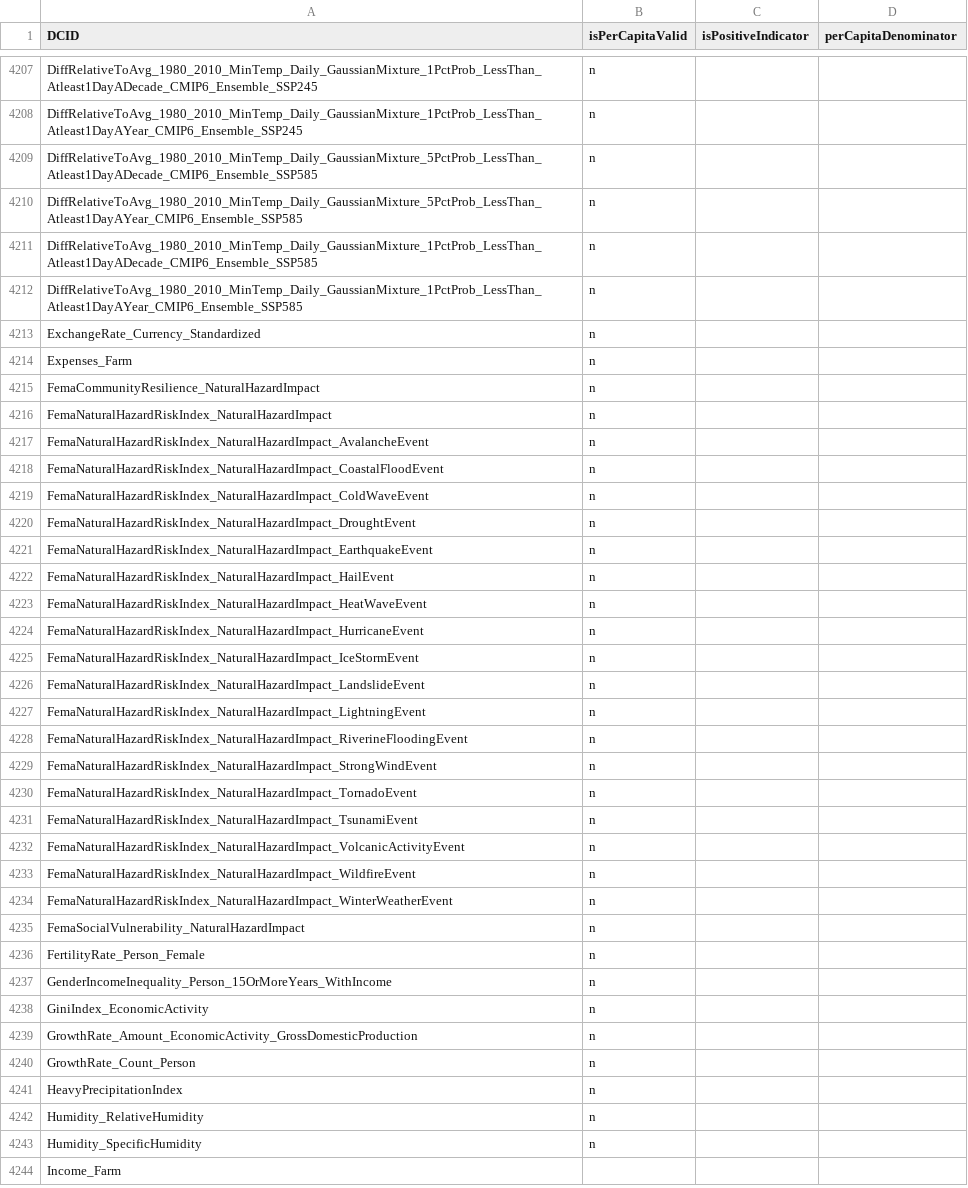
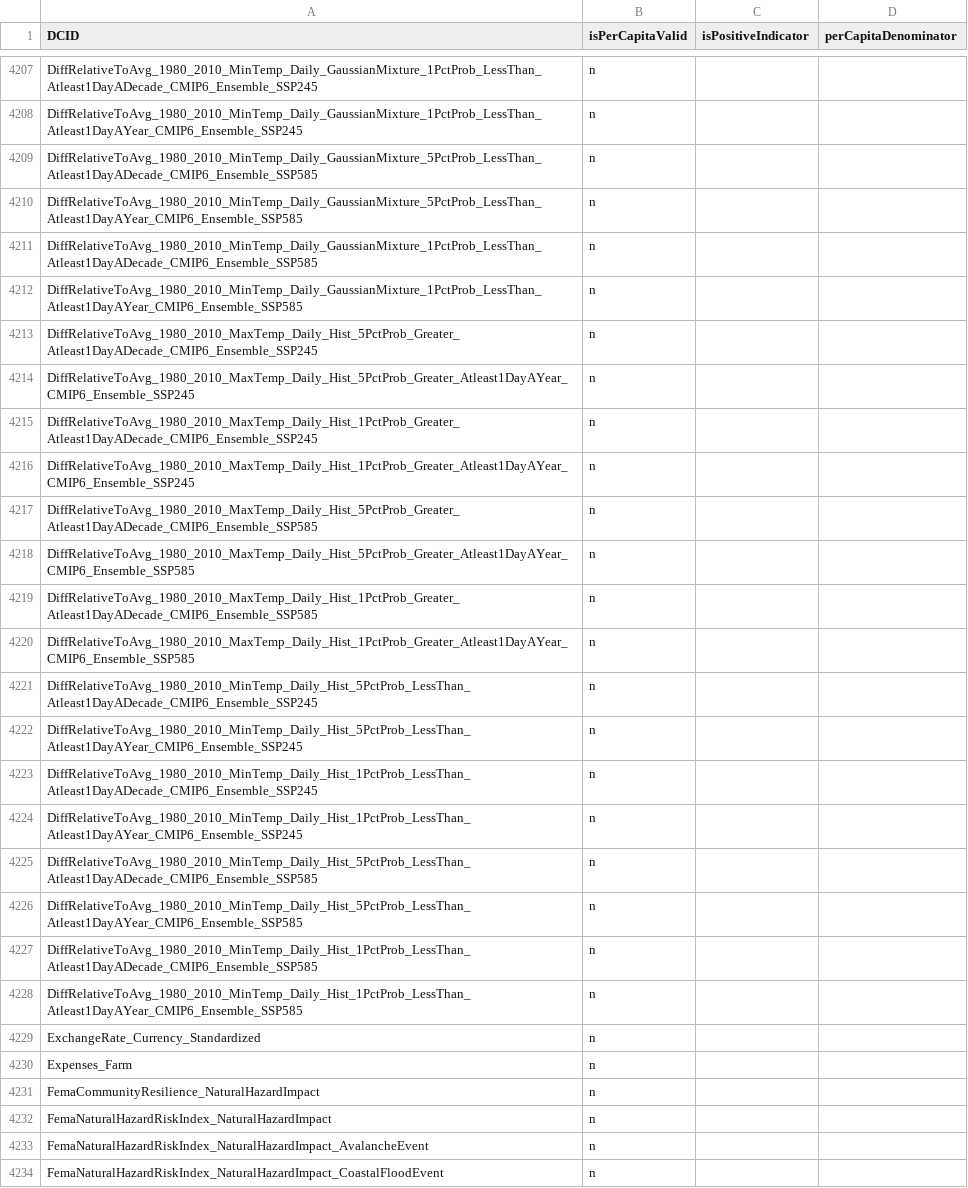
Before and after one commit to saurabh-csufi/website, a CSV file: server/config/nl_page/nl_vars_percapita_ranking.csv, drawn as a sheet; only a part is shown, gaps mark what is left out; the shorter side is filled out with more unchanged rows; the diff covers the shown part only.

Commit message:
[NL Interface] Replace RCP SVs for temperature diffs with the Projected 5% SVs (#3189)
Before:
<img width="831" alt="Screenshot 2023-08-11 at 6 15 04 PM"
src="https://github.com/datacommonsorg/website/assets/1021616/2999598f-ae8f-4abf-9f09-8ceed9faa6c3">

After:
![Screenshot 2023-08-11 at 6 00 51
PM](https://github.com/datacommonsorg/website/assets/1021616/8a6340d5-ac65-4a63-a79b-3a9ff09b94af)

```diff
--- a/server/config/nl_page/nl_vars_percapita_ranking.csv
+++ b/server/config/nl_page/nl_vars_percapita_ranking.csv
@@ -4212,2 +4212,18 @@ DiffRelativeToAvg_1980_2010_MinTemp_Daily_GaussianMixture_1PctProb_LessThan_Atle
 DiffRelativeToAvg_1980_2010_MinTemp_Daily_GaussianMixture_1PctProb_LessThan_Atleast1DayAYear_CMIP6_Ensemble_SSP585,n,,
+DiffRelativeToAvg_1980_2010_MaxTemp_Daily_Hist_5PctProb_Greater_Atleast1DayADecade_CMIP6_Ensemble_SSP245,n,,
+DiffRelativeToAvg_1980_2010_MaxTemp_Daily_Hist_5PctProb_Greater_Atleast1DayAYear_CMIP6_Ensemble_SSP245,n,,
+DiffRelativeToAvg_1980_2010_MaxTemp_Daily_Hist_1PctProb_Greater_Atleast1DayADecade_CMIP6_Ensemble_SSP245,n,,
+DiffRelativeToAvg_1980_2010_MaxTemp_Daily_Hist_1PctProb_Greater_Atleast1DayAYear_CMIP6_Ensemble_SSP245,n,,
+DiffRelativeToAvg_1980_2010_MaxTemp_Daily_Hist_5PctProb_Greater_Atleast1DayADecade_CMIP6_Ensemble_SSP585,n,,
+DiffRelativeToAvg_1980_2010_MaxTemp_Daily_Hist_5PctProb_Greater_Atleast1DayAYear_CMIP6_Ensemble_SSP585,n,,
+DiffRelativeToAvg_1980_2010_MaxTemp_Daily_Hist_1PctProb_Greater_Atleast1DayADecade_CMIP6_Ensemble_SSP585,n,,
+DiffRelativeToAvg_1980_2010_MaxTemp_Daily_Hist_1PctProb_Greater_Atleast1DayAYear_CMIP6_Ensemble_SSP585,n,,
+DiffRelativeToAvg_1980_2010_MinTemp_Daily_Hist_5PctProb_LessThan_Atleast1DayADecade_CMIP6_Ensemble_SSP245,n,,
+DiffRelativeToAvg_1980_2010_MinTemp_Daily_Hist_5PctProb_LessThan_Atleast1DayAYear_CMIP6_Ensemble_SSP245,n,,
+DiffRelativeToAvg_1980_2010_MinTemp_Daily_Hist_1PctProb_LessThan_Atleast1DayADecade_CMIP6_Ensemble_SSP245,n,,
+DiffRelativeToAvg_1980_2010_MinTemp_Daily_Hist_1PctProb_LessThan_Atleast1DayAYear_CMIP6_Ensemble_SSP245,n,,
+DiffRelativeToAvg_1980_2010_MinTemp_Daily_Hist_5PctProb_LessThan_Atleast1DayADecade_CMIP6_Ensemble_SSP585,n,,
+DiffRelativeToAvg_1980_2010_MinTemp_Daily_Hist_5PctProb_LessThan_Atleast1DayAYear_CMIP6_Ensemble_SSP585,n,,
+DiffRelativeToAvg_1980_2010_MinTemp_Daily_Hist_1PctProb_LessThan_Atleast1DayADecade_CMIP6_Ensemble_SSP585,n,,
+DiffRelativeToAvg_1980_2010_MinTemp_Daily_Hist_1PctProb_LessThan_Atleast1DayAYear_CMIP6_Ensemble_SSP585,n,,
 ExchangeRate_Currency_Standardized,n,,
```
Also changed, not shown: 16 added rows elsewhere in this file, tools/nl/titles/demo_svs_1.3k_names.csv, 6 other files.
